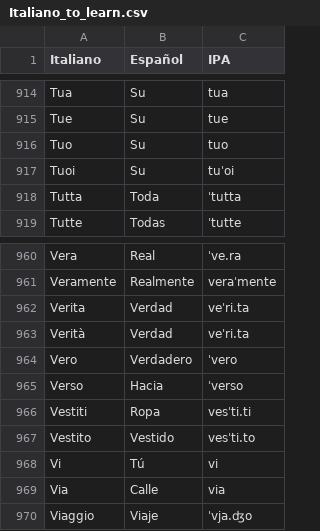
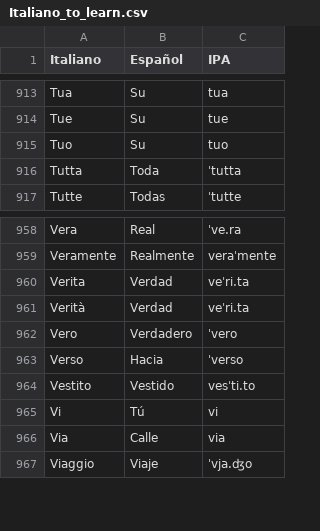
Before and after one commit to fabianvivas99/FlashCardProject, a CSV file: data/Italiano_to_learn.csv, drawn as a sheet; only a part is shown, gaps mark what is left out; removed rows and columns are numbered as before the commit, all else as after; the diff covers the shown part only; the diff names each change by its address in the sheet, - before the commit and + after, or states it on an @@ line.

```diff
--- a/data/Italiano_to_learn.csv
+++ b/data/Italiano_to_learn.csv
-row 917: Tuoi | Su | tuˈoi
-row 966: Vestiti | Ropa | vesˈti.ti
```
Also changed, not shown: 2 added rows and 5 removed rows elsewhere in this file, 3 other files.
